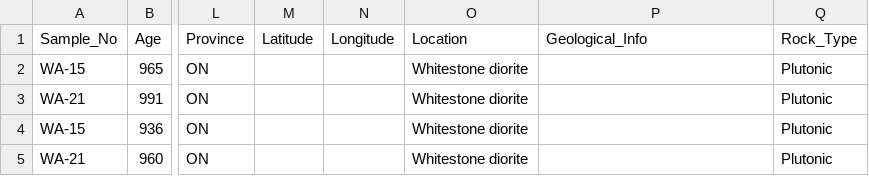
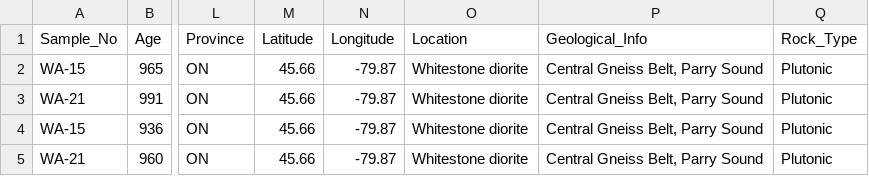
Before and after one commit to Swanson-Hysell-Group/Grenville_seminar, a CSV file: data/thermochron_compilation/Dallmeyer1980a.csv, drawn as a sheet; only a part is shown, gaps mark what is left out; the diff names each change by its address in the sheet, - before the commit and + after, or states it on an @@ line.

```diff
--- a/data/thermochron_compilation/Dallmeyer1980a.csv
+++ b/data/thermochron_compilation/Dallmeyer1980a.csv
-M2:M5 (Latitude): (empty)
+M2:M5 (Latitude): 45.66
-N2:N5 (Longitude): (empty)
+N2:N5 (Longitude): -79.87
-P2:P5 (Geological_Info): (empty)
+P2:P5 (Geological_Info): Central Gneiss Belt, Parry Sound
```
Also changed, not shown: data/thermochron_compilation/Dahl2004a.csv, data/thermochron_compilation/Grammatikopoulos1997a.csv, 1 other file.
